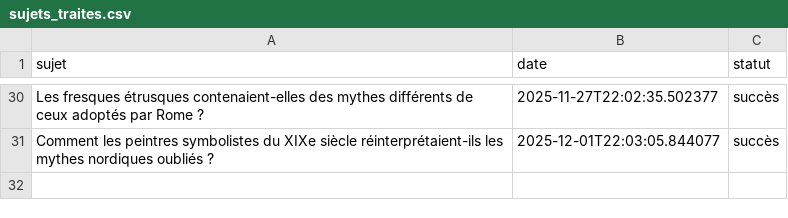
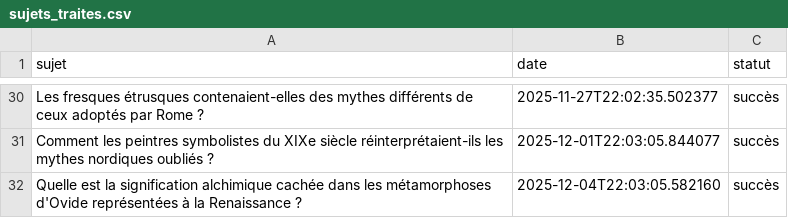
Before and after one commit to Metalosmose21/Mythes-1, a CSV file: sujets_traites.csv, drawn as a sheet; only a part is shown, gaps mark what is left out; the diff names each change by its address in the sheet, - before the commit and + after, or states it on an @@ line.

```diff
--- a/sujets_traites.csv
+++ b/sujets_traites.csv
+row 32: Quelle est la signification alchimique cachée dans les métamorphoses d'Ovide représentées à la Renaissance ? | 2025-12-04T22:03:05.582160 | succès
```
Also changed, not shown: sujets.csv.
